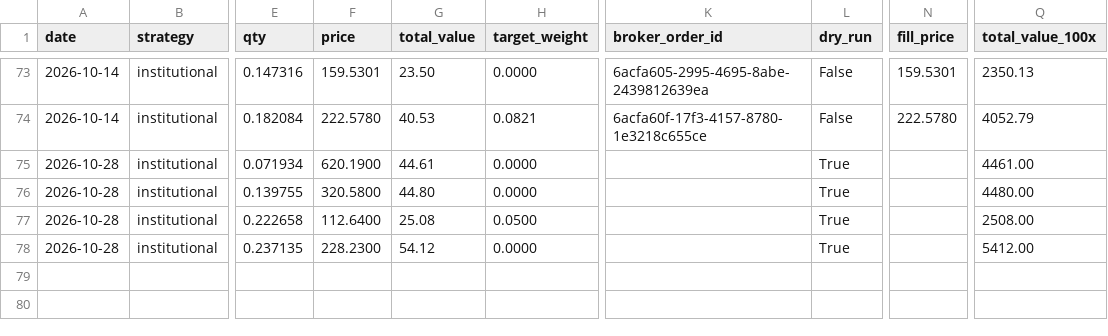
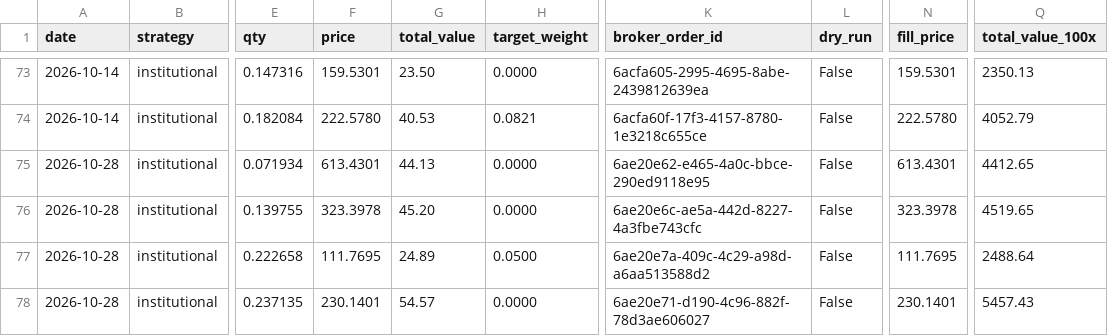
Before and after one commit to parthchoksi7/ai-investor, a CSV file: trades.csv, drawn as a sheet; only a part is shown, gaps mark what is left out; the diff names each change by its address in the sheet, - before the commit and + after, or states it on an @@ line.

```diff
--- a/trades.csv
+++ b/trades.csv
-F75 (price): 620.1900
+F75 (price): 613.4301
-G75 (total_value): 44.61
+G75 (total_value): 44.13
-K75 (broker_order_id): (empty)
+K75 (broker_order_id): 6ae20e62-e465-4a0c-bbce-290ed9118e95
-L75:L78 (dry_run): True
+L75:L78 (dry_run): False
-N75 (fill_price): (empty)
+N75 (fill_price): 613.4301
-Q75 (total_value_100x): 4461.00
+Q75 (total_value_100x): 4412.65
-F76 (price): 320.5800
+F76 (price): 323.3978
-G76 (total_value): 44.80
+G76 (total_value): 45.20
-K76 (broker_order_id): (empty)
+K76 (broker_order_id): 6ae20e6c-ae5a-442d-8227-4a3fbe743cfc
-N76 (fill_price): (empty)
+N76 (fill_price): 323.3978
-Q76 (total_value_100x): 4480.00
+Q76 (total_value_100x): 4519.65
-F77 (price): 112.6400
+F77 (price): 111.7695
-G77 (total_value): 25.08
+G77 (total_value): 24.89
-K77 (broker_order_id): (empty)
+K77 (broker_order_id): 6ae20e7a-409c-4c29-a98d-a6aa513588d2
-N77 (fill_price): (empty)
+N77 (fill_price): 111.7695
-Q77 (total_value_100x): 2508.00
+Q77 (total_value_100x): 2488.64
-F78 (price): 228.2300
+F78 (price): 230.1401
-G78 (total_value): 54.12
+G78 (total_value): 54.57
-K78 (broker_order_id): (empty)
+K78 (broker_order_id): 6ae20e71-d190-4c96-882f-78d3ae606027
-N78 (fill_price): (empty)
+N78 (fill_price): 230.1401
-Q78 (total_value_100x): 5412.00
+Q78 (total_value_100x): 5457.43
```
Also changed, not shown: 6 other files.
